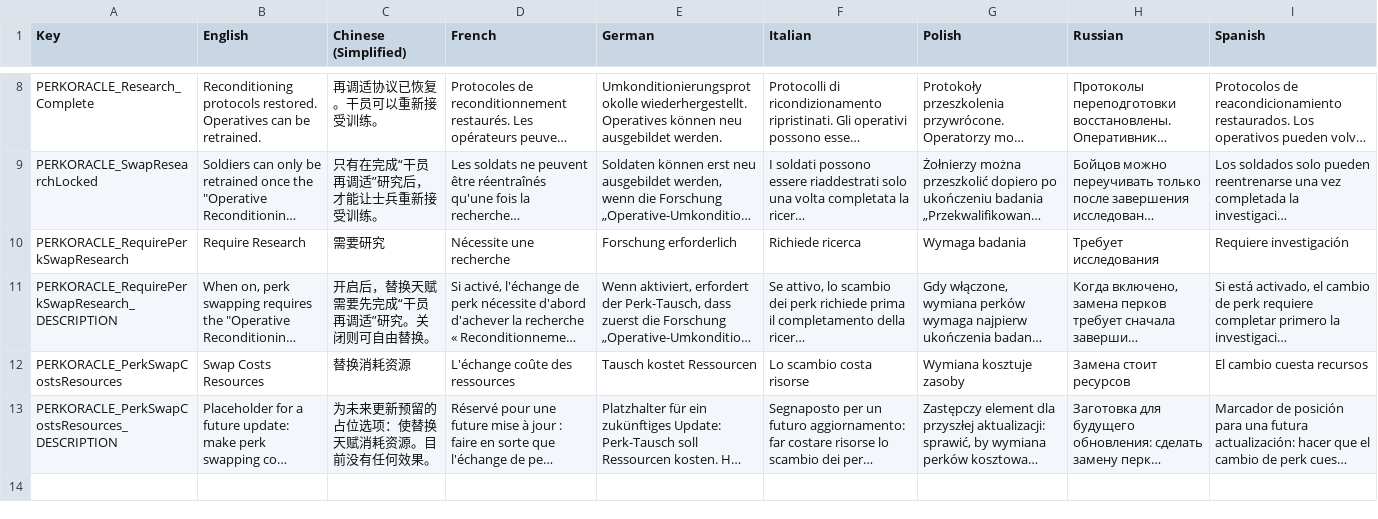
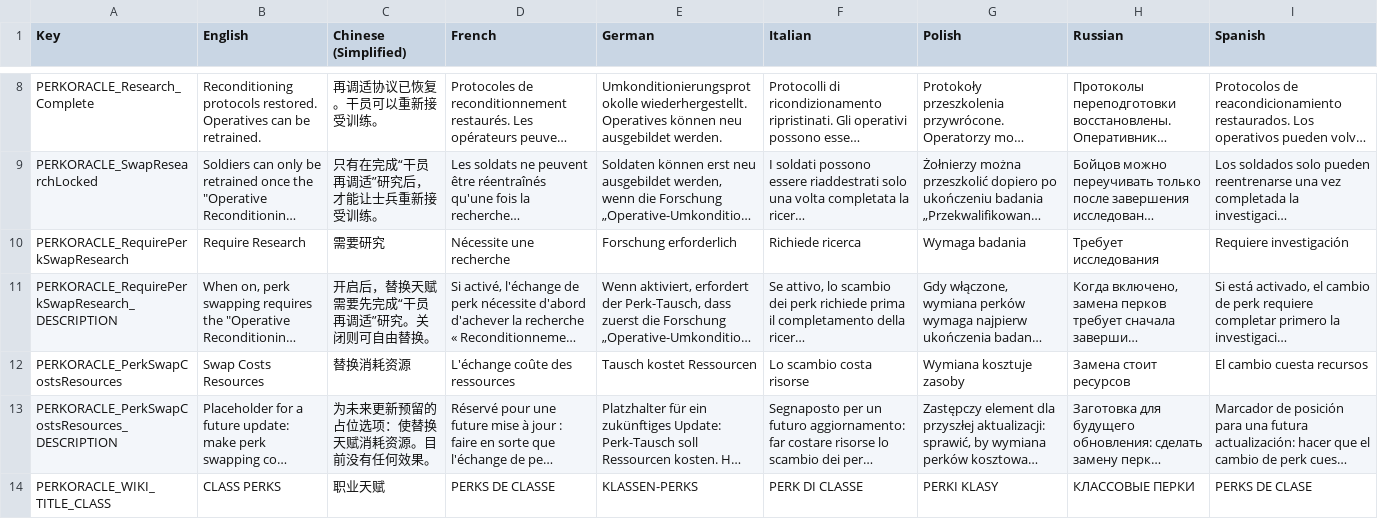
Before and after one commit to UberMorgott/PhoenixPoint-Mod-PerkOracle, a CSV file: Assets/Localization/PerkOracle_Localization.csv, drawn as a sheet; only a part is shown, gaps mark what is left out; long unchanged cells end in …; the diff names each change by its address in the sheet, - before the commit and + after, or states it on an @@ line.

Commit message:
feat(PerkOracle): add PERKORACLE_WIKI_TITLE_CLASS loc term (8 langs)

```diff
--- a/Assets/Localization/PerkOracle_Localization.csv
+++ b/Assets/Localization/PerkOracle_Localization.csv
+row 14: PERKORACLE_WIKI_TITLE_CLASS | CLASS PERKS | 职业天赋 | PERKS DE CLASSE | KLASSEN-PERKS | PERK DI CLASSE | PERKI KLASY | КЛАССОВЫЕ ПЕРКИ | PERKS DE CLASE
```
